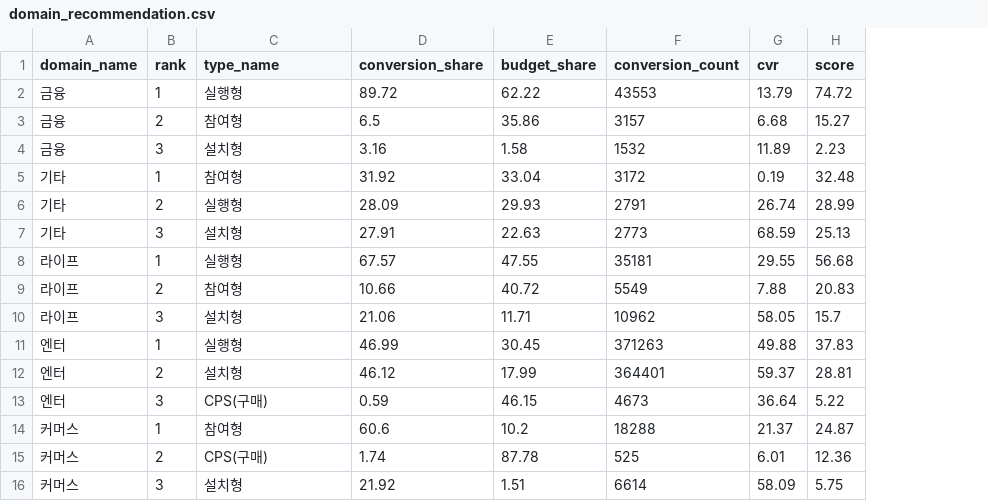
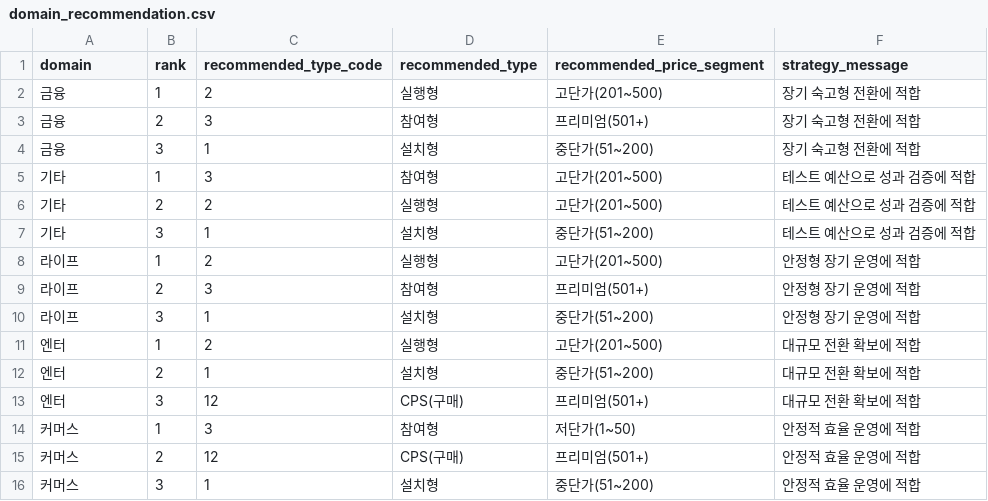
Before and after one commit to ckcmal-cloud/ad-platform-optimization-analysis, a CSV file: data/domain_recommendation.csv, drawn as a sheet; removed rows and columns are numbered as before the commit, all else as after; the diff names each change by its address in the sheet, - before the commit and + after, or states it on an @@ line.

```diff
--- a/data/domain_recommendation.csv
+++ b/data/domain_recommendation.csv
+column C (recommended_type_code), rows 2-16: 2 | 3 | 1 | 3 | 2 | 1 | 2 | 3 | 1 | 2 | 1 | 12 | 3 | 12 | 1
-column D (conversion_share), rows 2-16: 89.72 | 6.5 | 3.16 | 31.92 | 28.09 | 27.91 | 67.57 | 10.66 | 21.06 | 46.99 | 46.12 | 0.59 | 60.6 | 1.74 | 21.92
-column E (budget_share), rows 2-16: 62.22 | 35.86 | 1.58 | 33.04 | 29.93 | 22.63 | 47.55 | 40.72 | 11.71 | 30.45 | 17.99 | 46.15 | 10.2 | 87.78 | 1.51
-column F (conversion_count), rows 2-16: 43553 | 3157 | 1532 | 3172 | 2791 | 2773 | 35181 | 5549 | 10962 | 371263 | 364401 | 4673 | 18288 | 525 | 6614
-column G (cvr), rows 2-16: 13.79 | 6.68 | 11.89 | 0.19 | 26.74 | 68.59 | 29.55 | 7.88 | 58.05 | 49.88 | 59.37 | 36.64 | 21.37 | 6.01 | 58.09
-column H (score), rows 2-16: 74.72 | 15.27 | 2.23 | 32.48 | 28.99 | 25.13 | 56.68 | 20.83 | 15.7 | 37.83 | 28.81 | 5.22 | 24.87 | 12.36 | 5.75
+column E (recommended_price_segment), rows 2-16: 고단가(201~500) | 프리미엄(501+) | 중단가(51~200) | 고단가(201~500) | 고단가(201~500) | 중단가(51~200) | 고단가(201~500) | 프리미엄(501+) | 중단가(51~200) | 고단가(201~500) | 중단가(51~200) | 프리미엄(501+) | 저단가(1~50) | 프리미엄(501+) | 중단가(51~200)
+column F (strategy_message), rows 2-16: 장기 숙고형 전환에 적합 | 장기 숙고형 전환에 적합 | 장기 숙고형 전환에 적합 | 테스트 예산으로 성과 검증에 적합 | 테스트 예산으로 성과 검증에 적합 | 테스트 예산으로 성과 검증에 적합 | 안정형 장기 운영에 적합 | 안정형 장기 운영에 적합 | 안정형 장기 운영에 적합 | 대규모 전환 확보에 적합 | 대규모 전환 확보에 적합 | 대규모 전환 확보에 적합 | 안정적 효율 운영에 적합 | 안정적 효율 운영에 적합 | 안정적 효율 운영에 적합
-A1: domain_name
+A1: domain
-D1: type_name
+D1: recommended_type
```
Also changed, not shown: 2 other files.
